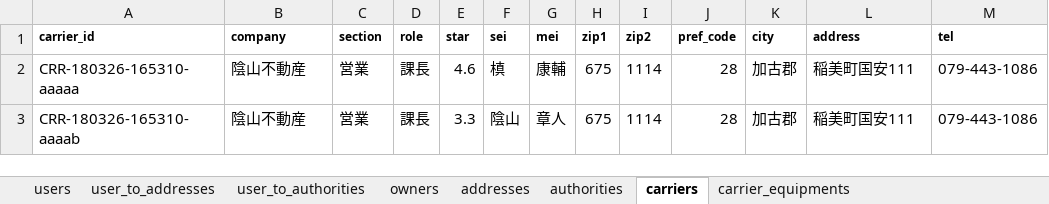
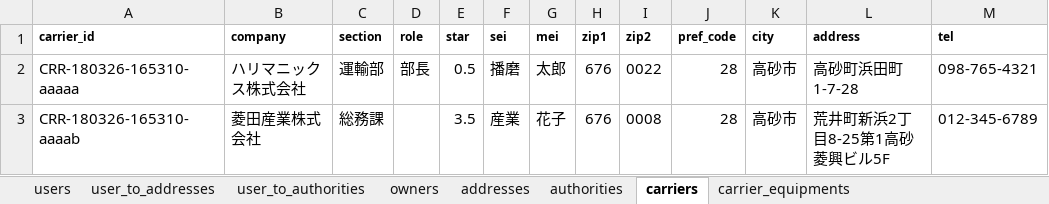
Before and after one commit to Akito-K/www.transporter.fun, an Excel workbook: root/laravel/database/seeds/masters.xlsx, sheet carriers, drawn as a sheet; values as stored, in another font and other column widths than the file's, no borders; conditional formats not drawn; the diff names each change by its address in the sheet, - before the commit and + after, or states it on an @@ line.

```diff
--- a/root/laravel/database/seeds/masters.xlsx (sheet carriers)
+++ b/root/laravel/database/seeds/masters.xlsx (sheet carriers)
-B2 (company): 陰山不動産
+B2 (company): ハリマニックス株式会社
-C2 (section): 営業
+C2 (section): 運輸部
-D2 (role): 課長
+D2 (role): 部長
-E2 (star): 4.6
+E2 (star): 0.5
-F2 (sei): 槙
+F2 (sei): 播磨
-G2 (mei): 康輔
+G2 (mei): 太郎
-H2:H3 (zip1): 675
+H2:H3 (zip1): 676
-I2 (zip2): 1114
+I2 (zip2): 0022
-K2:K3 (city): 加古郡
+K2:K3 (city): 高砂市
-L2 (address): 稲美町国安111
+L2 (address): 高砂町浜田町1-7-28
-M2 (tel): 079-443-1086
+M2 (tel): 098-765-4321
-B3 (company): 陰山不動産
+B3 (company): 菱田産業株式会社
-C3 (section): 営業
+C3 (section): 総務課
-D3 (role): 課長
+D3 (role): (empty)
-E3 (star): 3.3
+E3 (star): 3.5
-F3 (sei): 陰山
+F3 (sei): 産業
-G3 (mei): 章人
+G3 (mei): 花子
-I3 (zip2): 1114
+I3 (zip2): 0008
-L3 (address): 稲美町国安111
+L3 (address): 荒井町新浜2丁目8-25第1高砂菱興ビル5F
-M3 (tel): 079-443-1086
+M3 (tel): 012-345-6789
```
Also changed, not shown: sheet addresses, sheet users, sheet owners, sheet user_to_addresses, 34 other files.
